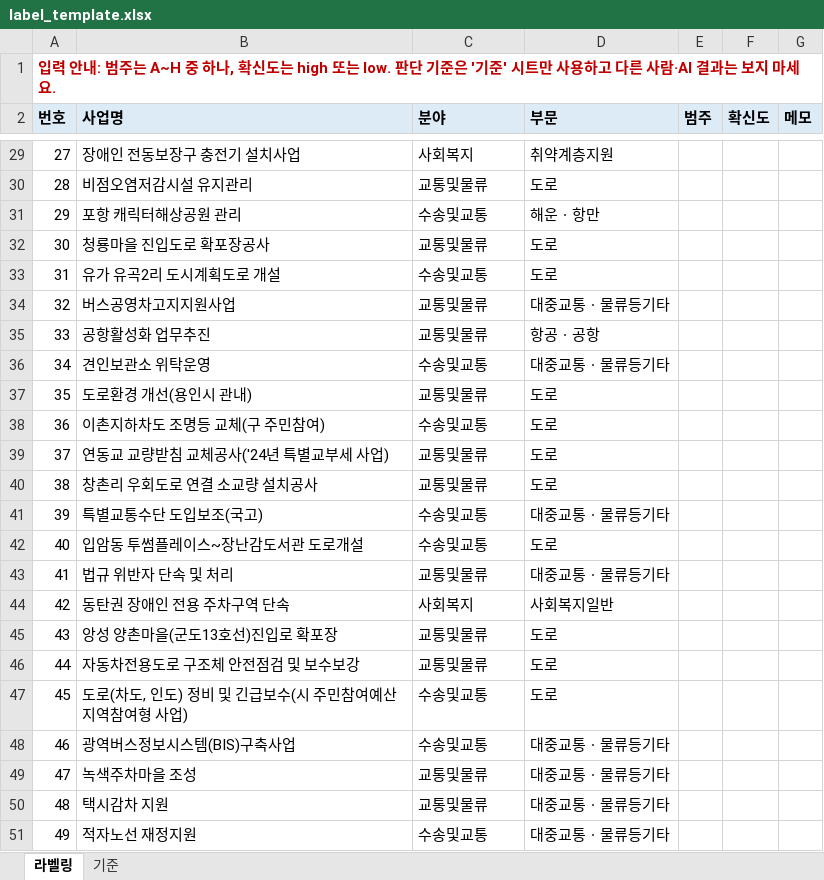
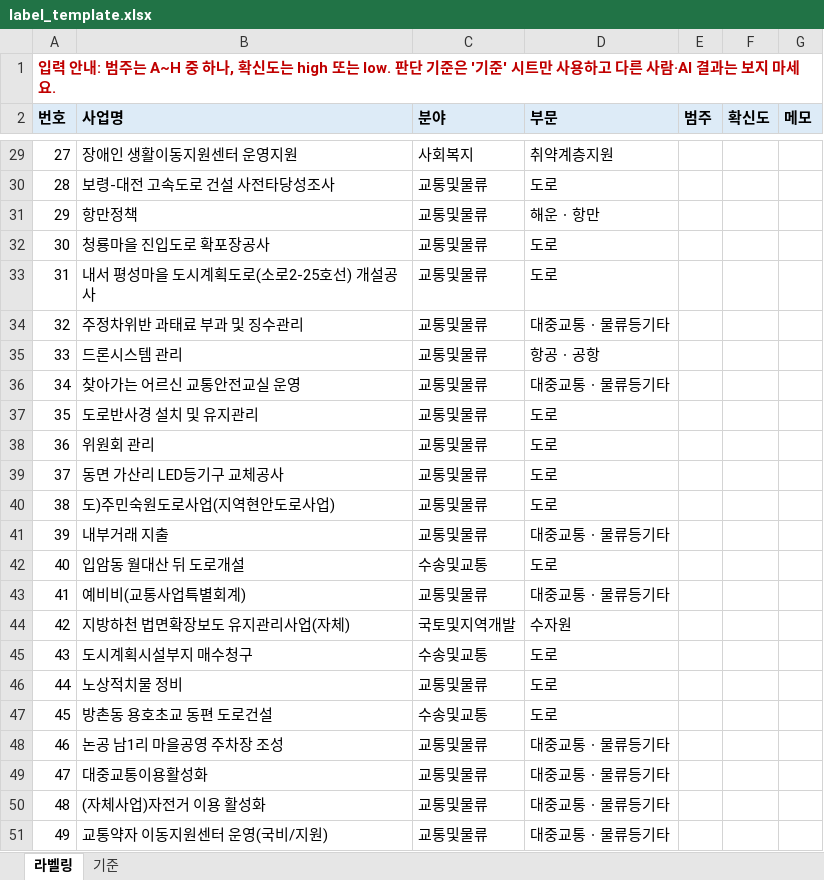
Before and after one commit to rudgns328/transport-budget-audit, an Excel workbook: data/labels/label_template.xlsx, sheet 라벨링, drawn as a sheet; only a part is shown, gaps mark what is left out; values as stored, in another font and other column widths than the file's, no borders; the diff covers the shown part only; the diff names each change by its address in the sheet, - before the commit and + after, or states it on an @@ line.

```diff
--- a/data/labels/label_template.xlsx (sheet 라벨링)
+++ b/data/labels/label_template.xlsx (sheet 라벨링)
-B29 (사업명): 장애인 전동보장구 충전기 설치사업
+B29 (사업명): 장애인 생활이동지원센터 운영지원
-B30 (사업명): 비점오염저감시설 유지관리
+B30 (사업명): 보령-대전 고속도로 건설 사전타당성조사
-B31 (사업명): 포항 캐릭터해상공원 관리
+B31 (사업명): 항만정책
-C31 (분야): 수송및교통
+C31 (분야): 교통및물류
-B33 (사업명): 유가 유곡2리 도시계획도로 개설
+B33 (사업명): 내서 평성마을 도시계획도로(소로2-25호선) 개설공사
-C33 (분야): 수송및교통
+C33 (분야): 교통및물류
-B34 (사업명): 버스공영차고지지원사업
+B34 (사업명): 주정차위반 과태료 부과 및 징수관리
-B35 (사업명): 공항활성화 업무추진
+B35 (사업명): 드론시스템 관리
-B36 (사업명): 견인보관소 위탁운영
+B36 (사업명): 찾아가는 어르신 교통안전교실 운영
-C36 (분야): 수송및교통
+C36 (분야): 교통및물류
-B37 (사업명): 도로환경 개선(용인시 관내)
+B37 (사업명): 도로반사경 설치 및 유지관리
-B38 (사업명): 이촌지하차도 조명등 교체(구 주민참여)
+B38 (사업명): 위원회 관리
-C38 (분야): 수송및교통
+C38 (분야): 교통및물류
-B39 (사업명): 연동교 교량받침 교체공사('24년 특별교부세 사업)
+B39 (사업명): 동면 가산리 LED등기구 교체공사
-B40 (사업명): 창촌리 우회도로 연결 소교량 설치공사
+B40 (사업명): 도)주민숙원도로사업(지역현안도로사업)
-B41 (사업명): 특별교통수단 도입보조(국고)
+B41 (사업명): 내부거래 지출
-C41 (분야): 수송및교통
+C41 (분야): 교통및물류
-B42 (사업명): 입암동 투썸플레이스~장난감도서관 도로개설
+B42 (사업명): 입암동 월대산 뒤 도로개설
-B43 (사업명): 법규 위반자 단속 및 처리
+B43 (사업명): 예비비(교통사업특별회계)
-B44 (사업명): 동탄권 장애인 전용 주차구역 단속
+B44 (사업명): 지방하천 법면확장보도 유지관리사업(자체)
-C44 (분야): 사회복지
+C44 (분야): 국토및지역개발
-D44 (부문): 사회복지일반
+D44 (부문): 수자원
-B45 (사업명): 앙성 양촌마을(군도13호선)진입로 확포장
+B45 (사업명): 도시계획시설부지 매수청구
-C45 (분야): 교통및물류
+C45 (분야): 수송및교통
-B46 (사업명): 자동차전용도로 구조체 안전점검 및 보수보강
+B46 (사업명): 노상적치물 정비
-B47 (사업명): 도로(차도, 인도) 정비 및 긴급보수(시 주민참여예산 지역참여형 사업)
+B47 (사업명): 방촌동 용호초교 동편 도로건설
-B48 (사업명): 광역버스정보시스템(BIS)구축사업
+B48 (사업명): 논공 남1리 마을공영 주차장 조성
-C48 (분야): 수송및교통
+C48 (분야): 교통및물류
-B49 (사업명): 녹색주차마을 조성
+B49 (사업명): 대중교통이용활성화
-B50 (사업명): 택시감차 지원
+B50 (사업명): (자체사업)자전거 이용 활성화
-B51 (사업명): 적자노선 재정지원
+B51 (사업명): 교통약자 이동지원센터 운영(국비/지원)
-C51 (분야): 수송및교통
+C51 (분야): 교통및물류
```
Also changed, not shown: 236 edited cells elsewhere in this sheet, sheet 기준, 17 other files.
